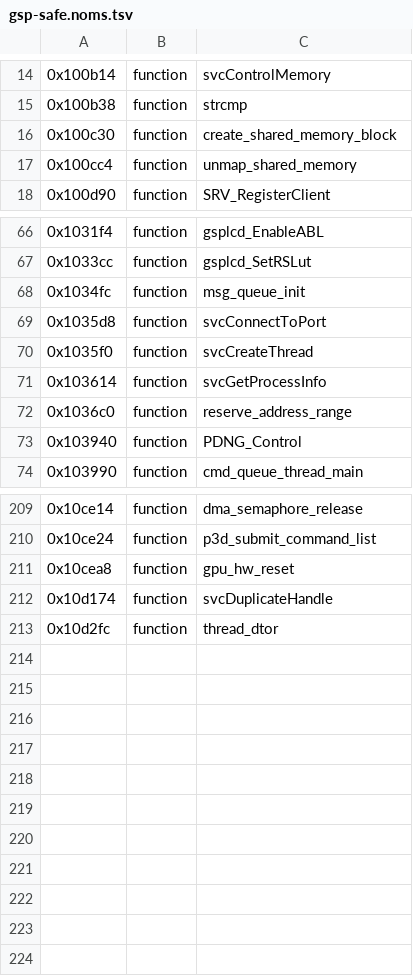
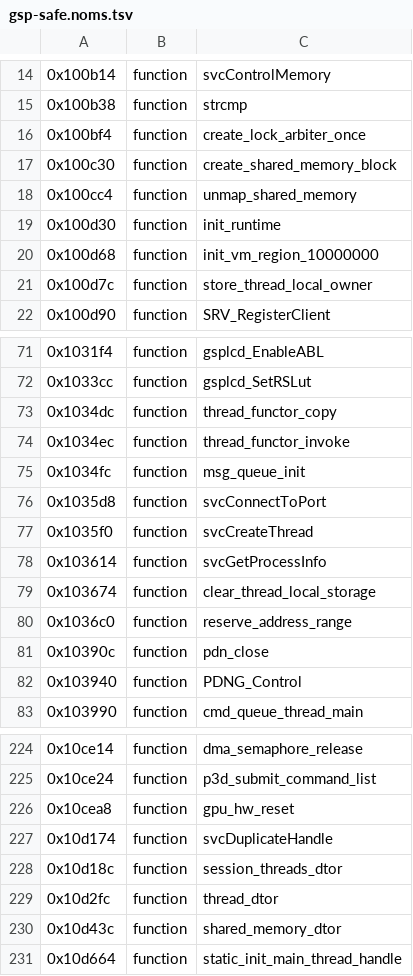
Before and after one commit to KiyoniX/Random_Projects_With_claude, a TSV file: decompil-3ds/fiches/gsp-safe.noms.tsv, drawn as a sheet; only a part is shown, gaps mark what is left out; the diff covers the shown part only; the diff names each change by its address in the sheet, - before the commit and + after, or states it on an @@ line.

```diff
--- a/decompil-3ds/fiches/gsp-safe.noms.tsv
+++ b/decompil-3ds/fiches/gsp-safe.noms.tsv
+row 16: 0x100bf4 | function | create_lock_arbiter_once
+row 19: 0x100d30 | function | init_runtime
+row 20: 0x100d68 | function | init_vm_region_10000000
+row 21: 0x100d7c | function | store_thread_local_owner
+row 73: 0x1034dc | function | thread_functor_copy
+row 74: 0x1034ec | function | thread_functor_invoke
+row 79: 0x103674 | function | clear_thread_local_storage
+row 81: 0x10390c | function | pdn_close
+row 228: 0x10d18c | function | session_threads_dtor
+row 230: 0x10d43c | function | shared_memory_dtor
+row 231: 0x10d664 | function | static_init_main_thread_handle
```
Also changed, not shown: 7 added rows elsewhere in this file, decompil-3ds/fiches/act.noms.tsv, decompil-3ds/fiches/boss.noms.tsv, 40 other files.
